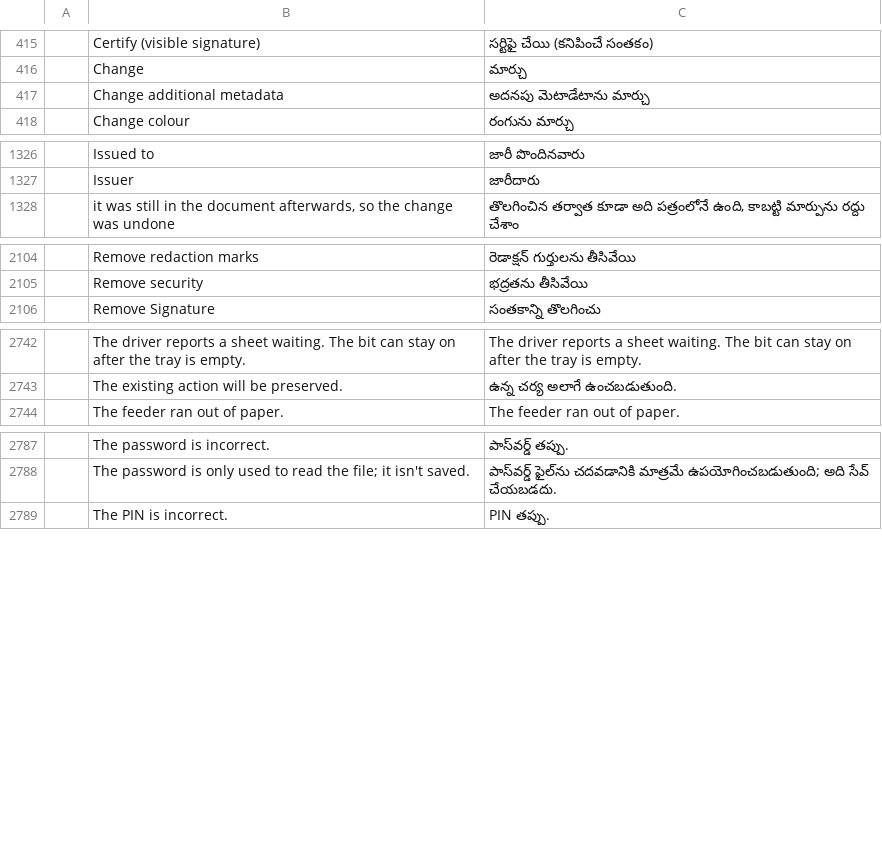
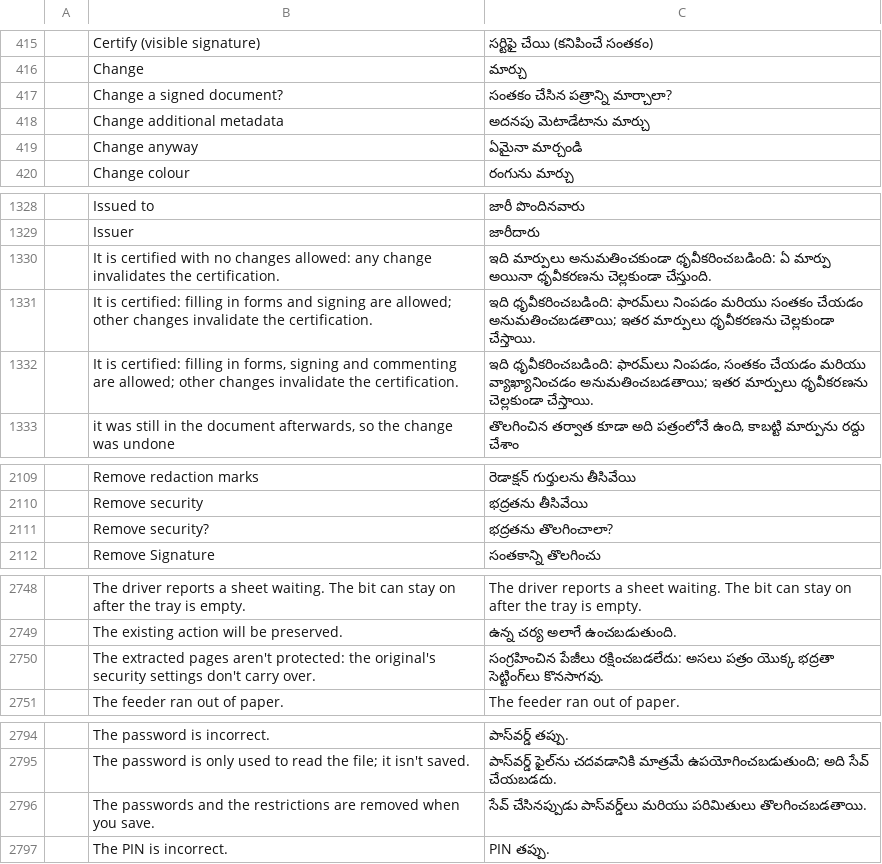
Before and after one commit to BBQ-MAN/craft-i18n, a TSV file: locales/te/pdfcraft.tsv, drawn as a sheet; only a part is shown, gaps mark what is left out; the diff covers the shown part only; the diff names each change by its address in the sheet, - before the commit and + after, or states it on an @@ line.

```diff
--- a/locales/te/pdfcraft.tsv
+++ b/locales/te/pdfcraft.tsv
+row 417:  | Change a signed document? | సంతకం చేసిన పత్రాన్ని మార్చాలా?
+row 419:  | Change anyway | ఏమైనా మార్చండి
+row 1330:  | It is certified with no changes allowed: any change invalidates the certification. | ఇది మార్పులు అనుమతించకుండా ధృవీకరించబడింది: ఏ మార్పు అయినా ధృవీకరణను చెల్లకుండా చేస్తుంది.
+row 1331:  | It is certified: filling in forms and signing are allowed; other changes invalidate the certification. | ఇది ధృవీకరించబడింది: ఫారమ్‌లు నింపడం మరియు సంతకం చేయడం అనుమతించబడతాయి; ఇతర మార్పులు ధృవీకరణను చెల్లకుండా చేస్తాయి.
+row 1332:  | It is certified: filling in forms, signing and commenting are allowed; other changes invalidate the certification. | ఇది ధృవీకరించబడింది: ఫారమ్‌లు నింపడం, సంతకం చేయడం మరియు వ్యాఖ్యానించడం అనుమతించబడతాయి; ఇతర మార్పులు ధృవీకరణను చెల్లకుండా చేస్తాయి.
+row 2111:  | Remove security? | భద్రతను తొలగించాలా?
+row 2750:  | The extracted pages aren't protected: the original's security settings don't carry over. | సంగ్రహించిన పేజీలు రక్షించబడలేదు: అసలు పత్రం యొక్క భద్రతా సెట్టింగ్‌లు కొనసాగవు.
+row 2796:  | The passwords and the restrictions are removed when you save. | సేవ్ చేసినప్పుడు పాస్‌వర్డ్‌లు మరియు పరిమితులు తొలగించబడతాయి.
```
Also changed, not shown: 2 added rows elsewhere in this file, locales/el/pdfcraft.tsv, locales/hi/pdfcraft.tsv, 30 other files.
